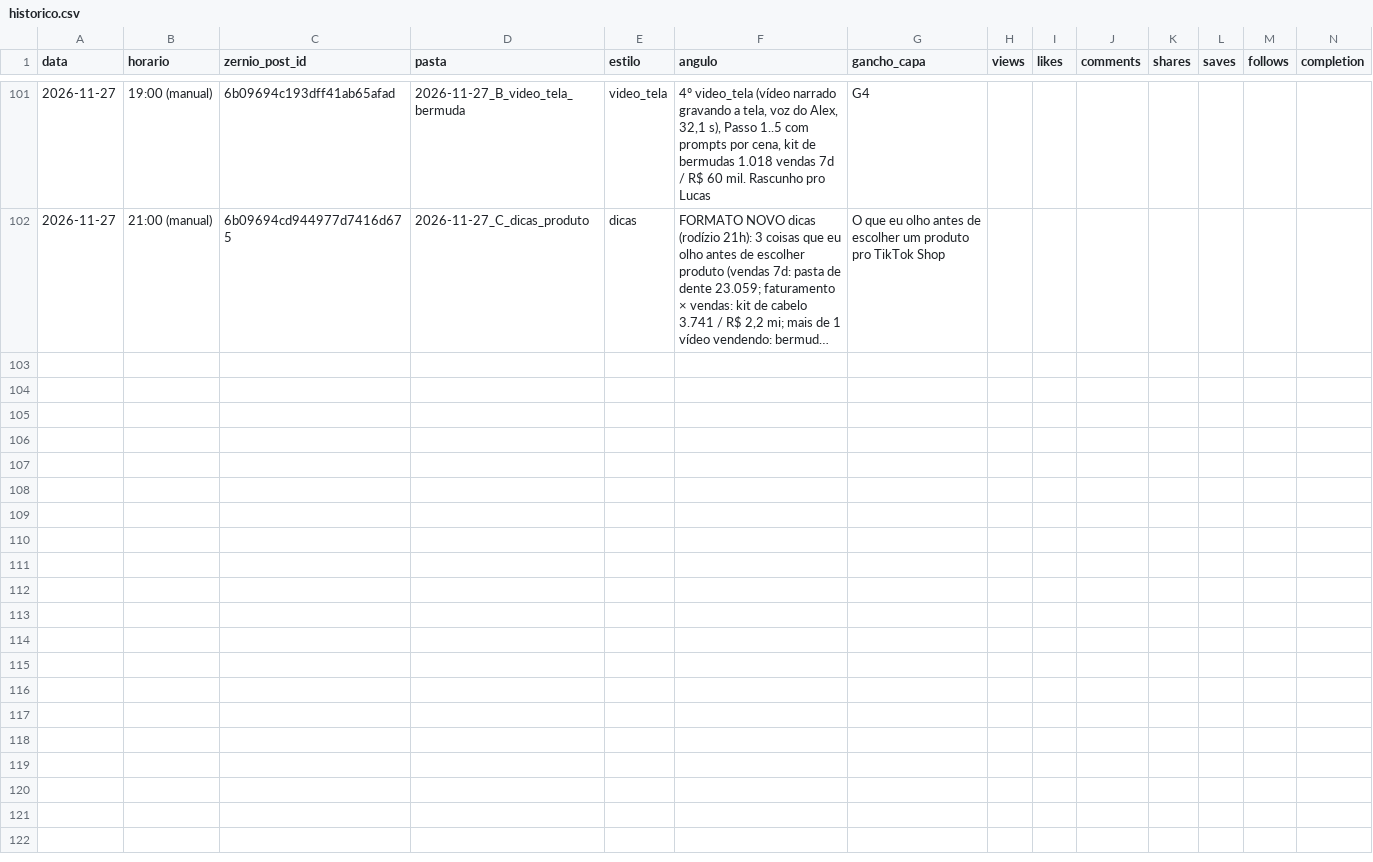
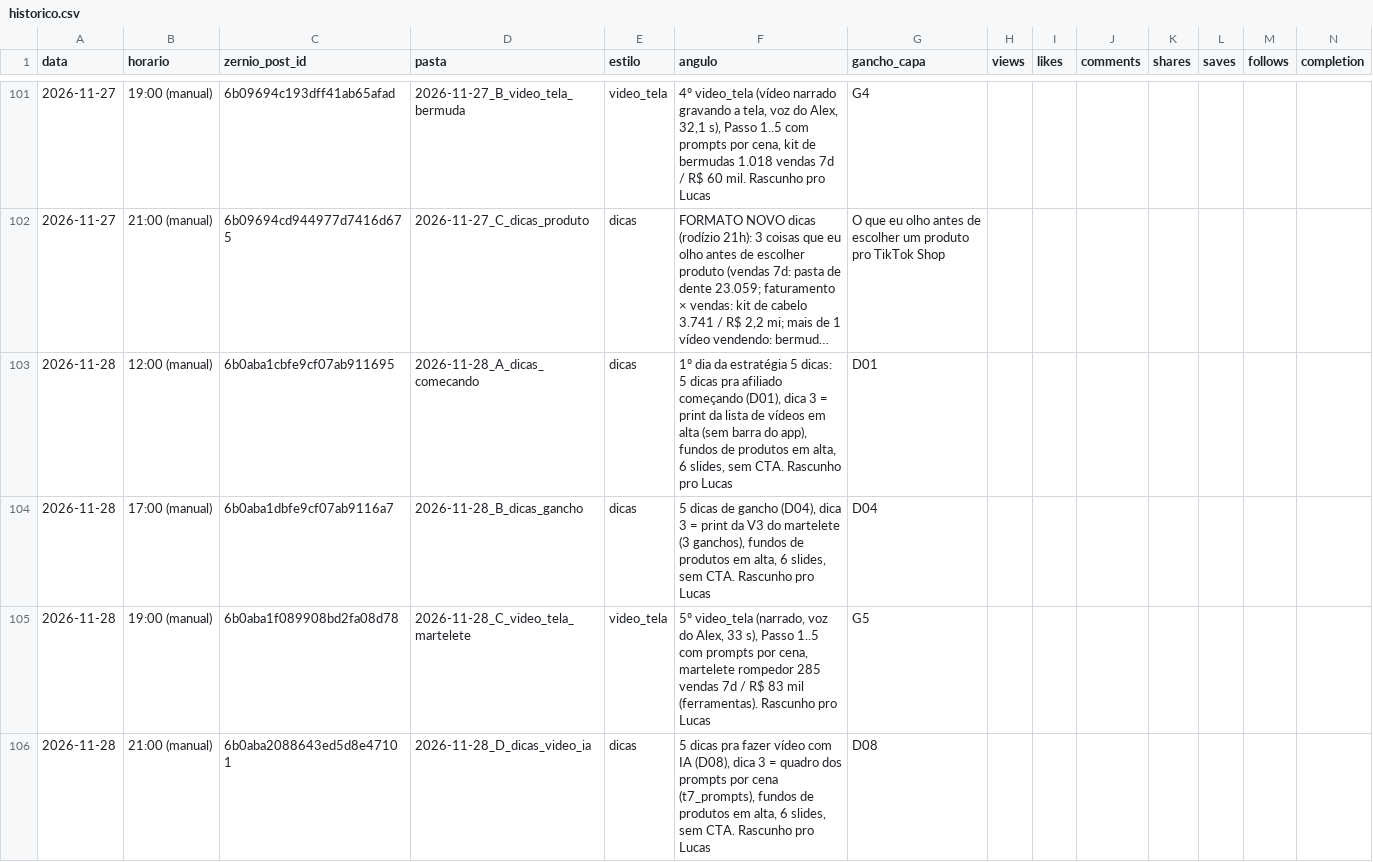
Before and after one commit to lucas5342648/optimizze-carrosseis, a CSV file: historico.csv, drawn as a sheet; only a part is shown, gaps mark what is left out; long unchanged cells end in …; rows hold the shown columns only; the diff names each change by its address in the sheet, - before the commit and + after, or states it on an @@ line.

```diff
--- a/historico.csv
+++ b/historico.csv
+row 103: 2026-11-28 | 12:00 (manual) | 6b0aba1cbfe9cf07ab911695 | 2026-11-28_A_dicas_comecando | dicas | 1º dia da estratégia 5 dicas: 5 dicas pra afiliado começando (D01), dica 3 = print da lista de vídeos em alta (sem barra do app), fundos de produtos em alta, 6 slides, sem CTA. Rascunho pro Lucas | D01
+row 104: 2026-11-28 | 17:00 (manual) | 6b0aba1dbfe9cf07ab9116a7 | 2026-11-28_B_dicas_gancho | dicas | 5 dicas de gancho (D04), dica 3 = print da V3 do martelete (3 ganchos), fundos de produtos em alta, 6 slides, sem CTA. Rascunho pro Lucas | D04
+row 105: 2026-11-28 | 19:00 (manual) | 6b0aba1f089908bd2fa08d78 | 2026-11-28_C_video_tela_martelete | video_tela | 5º video_tela (narrado, voz do Alex, 33 s), Passo 1..5 com prompts por cena, martelete rompedor 285 vendas 7d / R$ 83 mil (ferramentas). Rascunho pro Lucas | G5
+row 106: 2026-11-28 | 21:00 (manual) | 6b0aba2088643ed5d8e47101 | 2026-11-28_D_dicas_video_ia | dicas | 5 dicas pra fazer vídeo com IA (D08), dica 3 = quadro dos prompts por cena (t7_prompts), fundos de produtos em alta, 6 slides, sem CTA. Rascunho pro Lucas | D08
```
Also changed, not shown: 1 other file.
